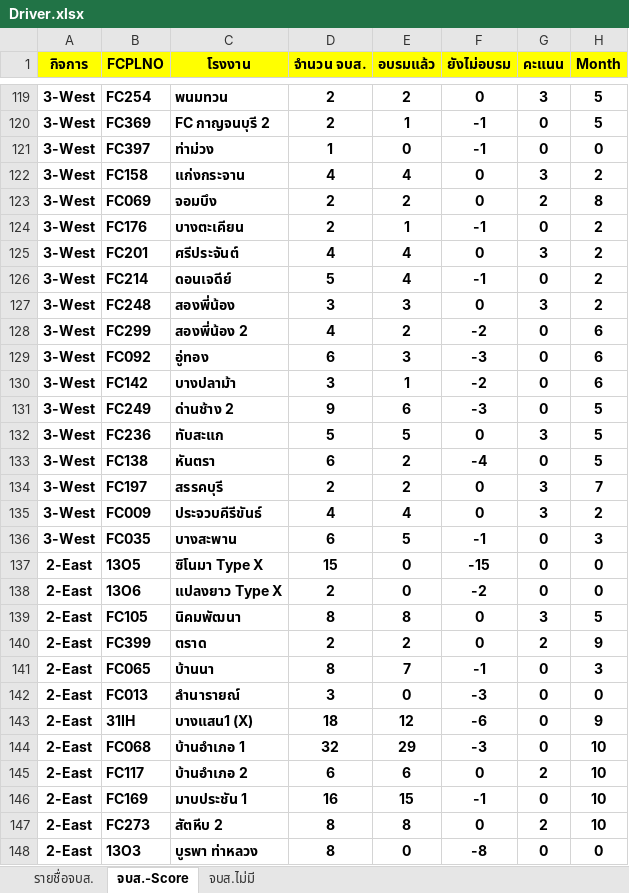
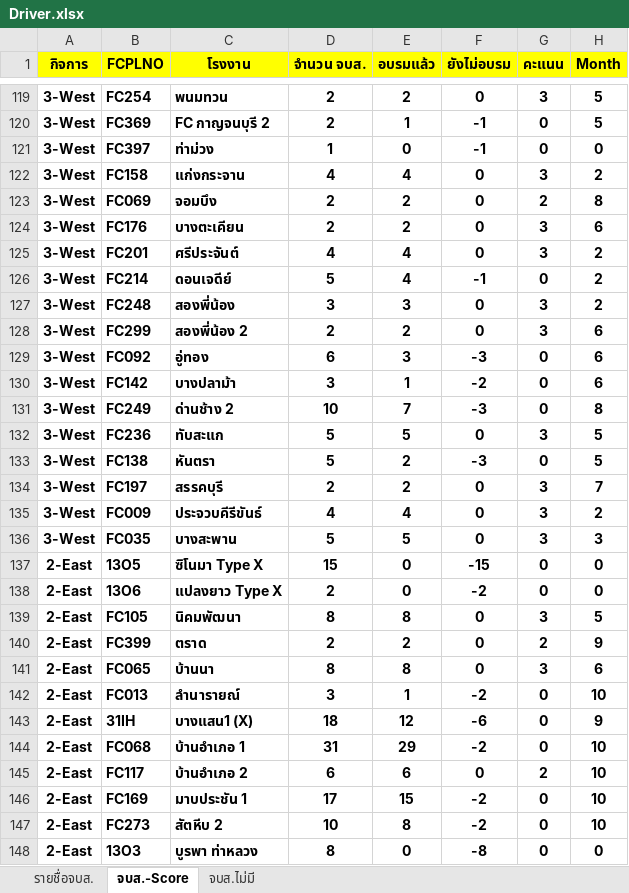
Before and after one commit to prayutp1-debug/newstarrating, an Excel workbook: source-excel/Driver.xlsx, sheet จบส.-Score, drawn as a sheet; only a part is shown, gaps mark what is left out; values as stored, in another font and other column widths than the file's, no borders; the diff covers the shown part only; the diff names each change by its address in the sheet, - before the commit and + after, or states it on an @@ line.

```diff
--- a/source-excel/Driver.xlsx (sheet จบส.-Score)
+++ b/source-excel/Driver.xlsx (sheet จบส.-Score)
-E124 (อบรมแล้ว): 1
+E124 (อบรมแล้ว): 2
-F124 (ยังไม่อบรม): -1
+F124 (ยังไม่อบรม): 0
-G124 (คะแนน): 0
+G124 (คะแนน): 3
-H124 (Month): 2
+H124 (Month): 6
-D128 (จำนวน จบส.): 4
+D128 (จำนวน จบส.): 2
-F128 (ยังไม่อบรม): -2
+F128 (ยังไม่อบรม): 0
-G128 (คะแนน): 0
+G128 (คะแนน): 3
-D131 (จำนวน จบส.): 9
+D131 (จำนวน จบส.): 10
-E131 (อบรมแล้ว): 6
+E131 (อบรมแล้ว): 7
-H131 (Month): 5
+H131 (Month): 8
-D133 (จำนวน จบส.): 6
+D133 (จำนวน จบส.): 5
-F133 (ยังไม่อบรม): -4
+F133 (ยังไม่อบรม): -3
-D136 (จำนวน จบส.): 6
+D136 (จำนวน จบส.): 5
-F136 (ยังไม่อบรม): -1
+F136 (ยังไม่อบรม): 0
-G136 (คะแนน): 0
+G136 (คะแนน): 3
-E141 (อบรมแล้ว): 7
+E141 (อบรมแล้ว): 8
-F141 (ยังไม่อบรม): -1
+F141 (ยังไม่อบรม): 0
-G141 (คะแนน): 0
+G141 (คะแนน): 3
-H141 (Month): 3
+H141 (Month): 6
-E142 (อบรมแล้ว): 0
+E142 (อบรมแล้ว): 1
-F142 (ยังไม่อบรม): -3
+F142 (ยังไม่อบรม): -2
-H142 (Month): 0
+H142 (Month): 10
-D144 (จำนวน จบส.): 32
+D144 (จำนวน จบส.): 31
-F144 (ยังไม่อบรม): -3
+F144 (ยังไม่อบรม): -2
-D146 (จำนวน จบส.): 16
+D146 (จำนวน จบส.): 17
-F146 (ยังไม่อบรม): -1
+F146 (ยังไม่อบรม): -2
-D147 (จำนวน จบส.): 8
+D147 (จำนวน จบส.): 10
-F147 (ยังไม่อบรม): 0
+F147 (ยังไม่อบรม): -2
-G147 (คะแนน): 2
+G147 (คะแนน): 0
```
Also changed, not shown: 218 edited cells elsewhere in this sheet, sheet รายชื่อจบส..
